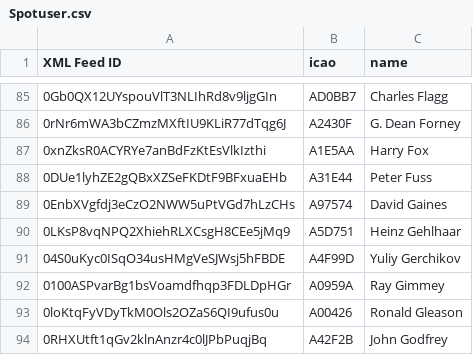
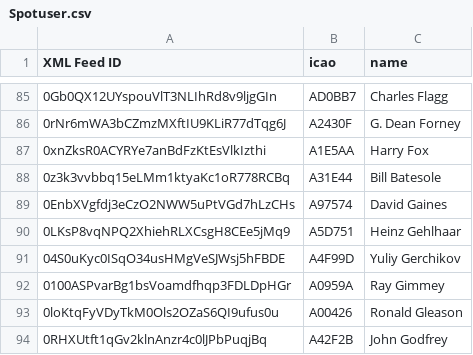
Before and after one commit to DavisChappins/SpotToOGN, a CSV file: Spotuser.csv, drawn as a sheet; only a part is shown, gaps mark what is left out.

Commit message:
Update Spotuser.csv

```diff
--- a/Spotuser.csv
+++ b/Spotuser.csv
@@ -87,3 +87,3 @@ XML Feed ID,icao,name
 0xnZksR0ACYRYe7anBdFzKtEsVlkIzthi,A1E5AA,Harry Fox
-0DUe1lyhZE2gQBxXZSeFKDtF9BFxuaEHb,A31E44,Peter Fuss
+0z3k3vvbbq15eLMm1ktyaKc1oR778RCBq,A31E44,Bill Batesole
 0EnbXVgfdj3eCzO2NWW5uPtVGd7hLzCHs,A97574,David Gaines
```
